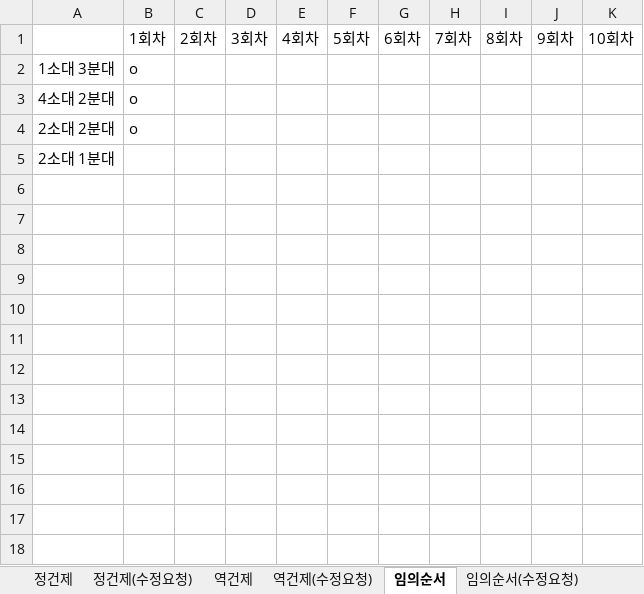
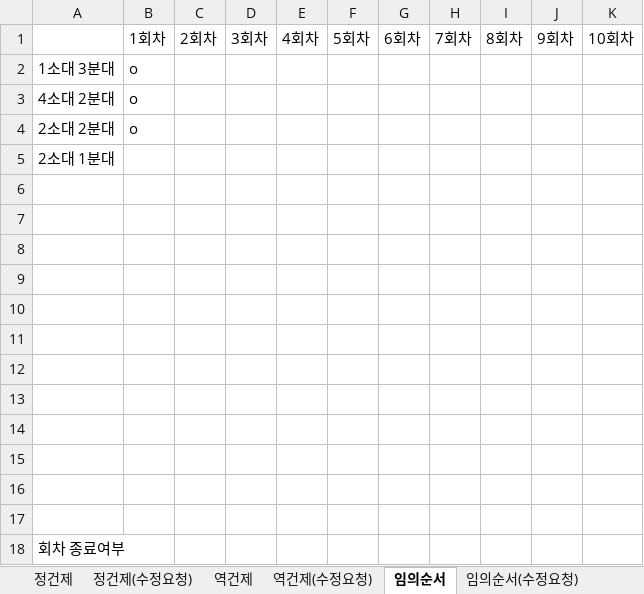
Before and after one commit to usernaaaaame/Final_Project, an Excel workbook: WorkCycle2.xlsx, sheet 임의순서, drawn as a sheet; values as stored, in another font and other column widths than the file's, no borders; the diff names each change by its address in the sheet, - before the commit and + after, or states it on an @@ line.

Commit message:
Add files via upload

```diff
--- a/WorkCycle2.xlsx (sheet 임의순서)
+++ b/WorkCycle2.xlsx (sheet 임의순서)
+row 6: (empty)
+row 7: (empty)
+row 8: (empty)
+row 9: (empty)
+row 10: (empty)
+row 11: (empty)
+row 12: (empty)
+row 13: (empty)
+row 14: (empty)
+row 15: (empty)
+row 16: (empty)
+row 17: (empty)
+row 18: 회차 종료여부
```
Also changed, not shown: sheet 정건제, sheet 역건제.
